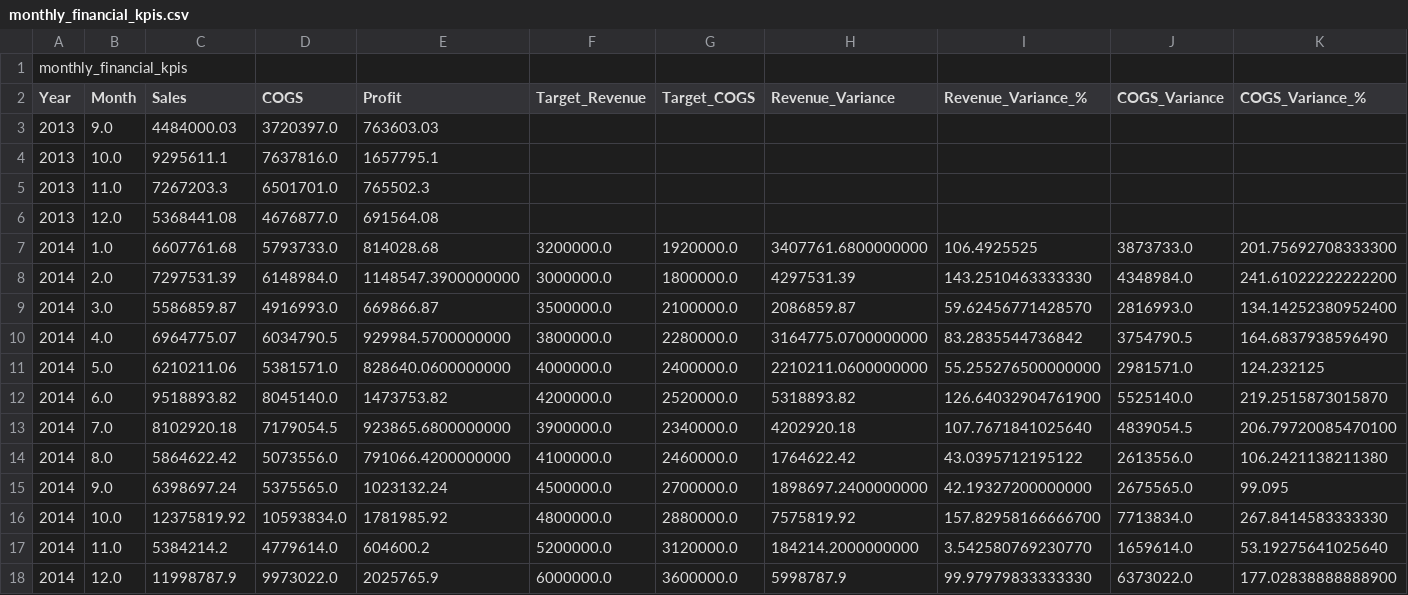
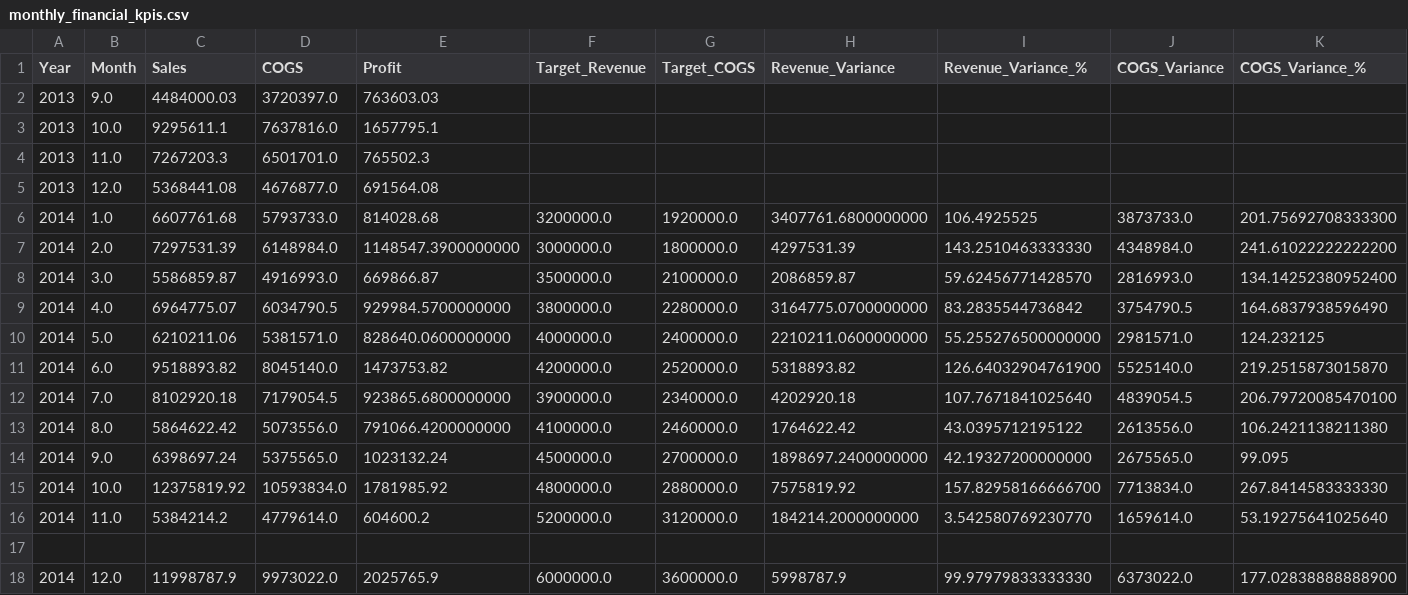
Before and after one commit to sukritipunj/analytix, a CSV file: monthly_financial_kpis.csv, drawn as a sheet; only a part is shown; removed rows and columns are numbered as before the commit, all else as after; rows hold the shown columns only; the diff names each change by its address in the sheet, - before the commit and + after, or states it on an @@ line.

Commit message:
Update monthly_financial_kpis.csv

```diff
--- a/monthly_financial_kpis.csv
+++ b/monthly_financial_kpis.csv
-row 1: monthly_financial_kpis
+row 17: (empty)
```
